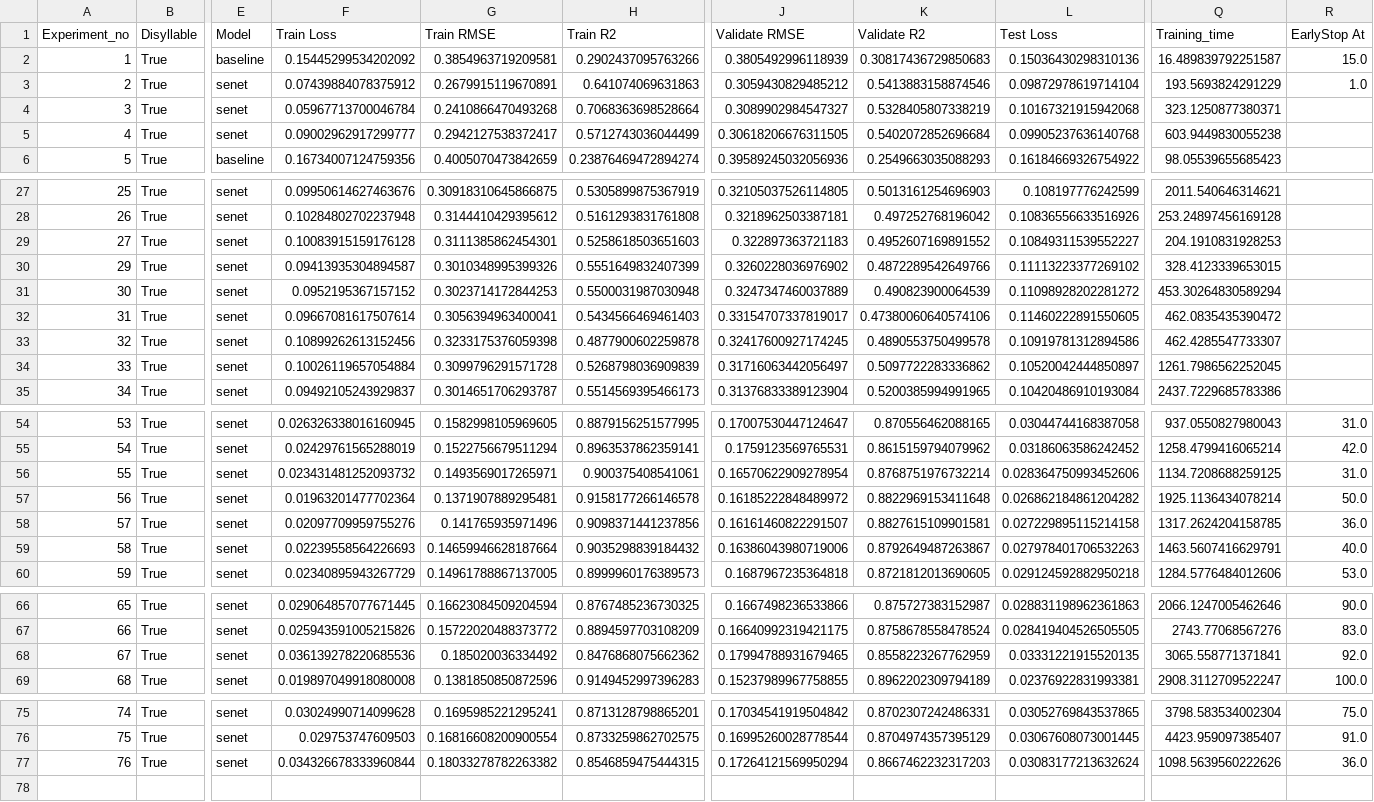
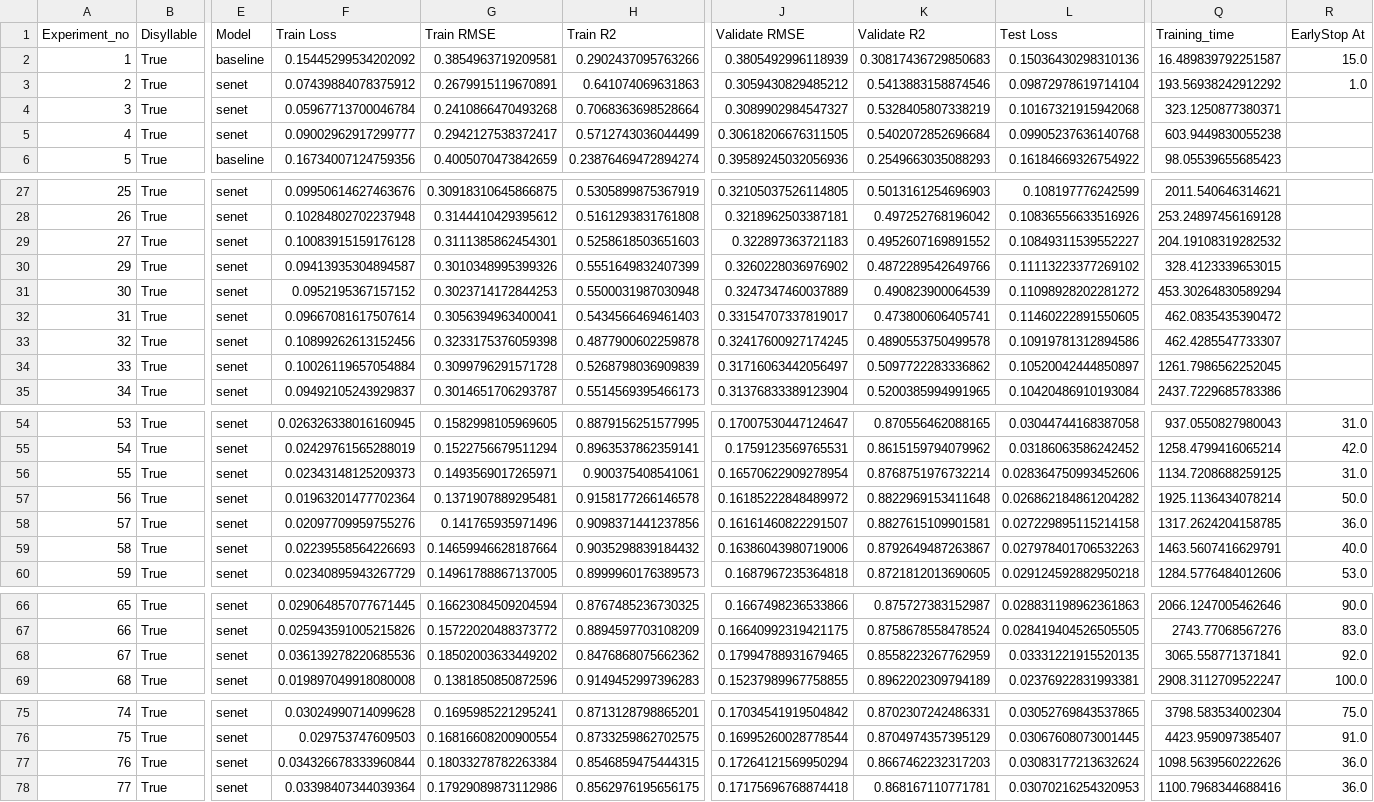
Before and after one commit to thanatlap/master-thesis-vocal-tract-inversion-journal, a CSV file: thesis_log.csv, drawn as a sheet; only a part is shown, gaps mark what is left out; rows hold the shown columns only; the diff names each change by its address in the sheet, - before the commit and + after, or states it on an @@ line.

Commit message:
model #77

```diff
--- a/thesis_log.csv
+++ b/thesis_log.csv
-Q3 (Training_time): 193.5693824291229
+Q3 (Training_time): 193.56938242912292
-Q29 (Training_time): 204.1910831928253
+Q29 (Training_time): 204.19108319282532
-K32 (Validate R2): 0.47380060640574106
+K32 (Validate R2): 0.473800606405741
-F56 (Train Loss): 0.023431481252093732
+F56 (Train Loss): 0.02343148125209373
-G68 (Train RMSE): 0.185020036334492
+G68 (Train RMSE): 0.18502003633449202
-G77 (Train RMSE): 0.18033278782263382
+G77 (Train RMSE): 0.18033278782263384
+row 78: 77 | True | senet | 0.03398407344039364 | 0.17929089873112986 | 0.8562976195656175 | 0.17175696768874418 | 0.868167110771781 | 0.03070216254320953 | 1100.7968344688416 | 36.0
```
Also changed, not shown: 4 other files.
